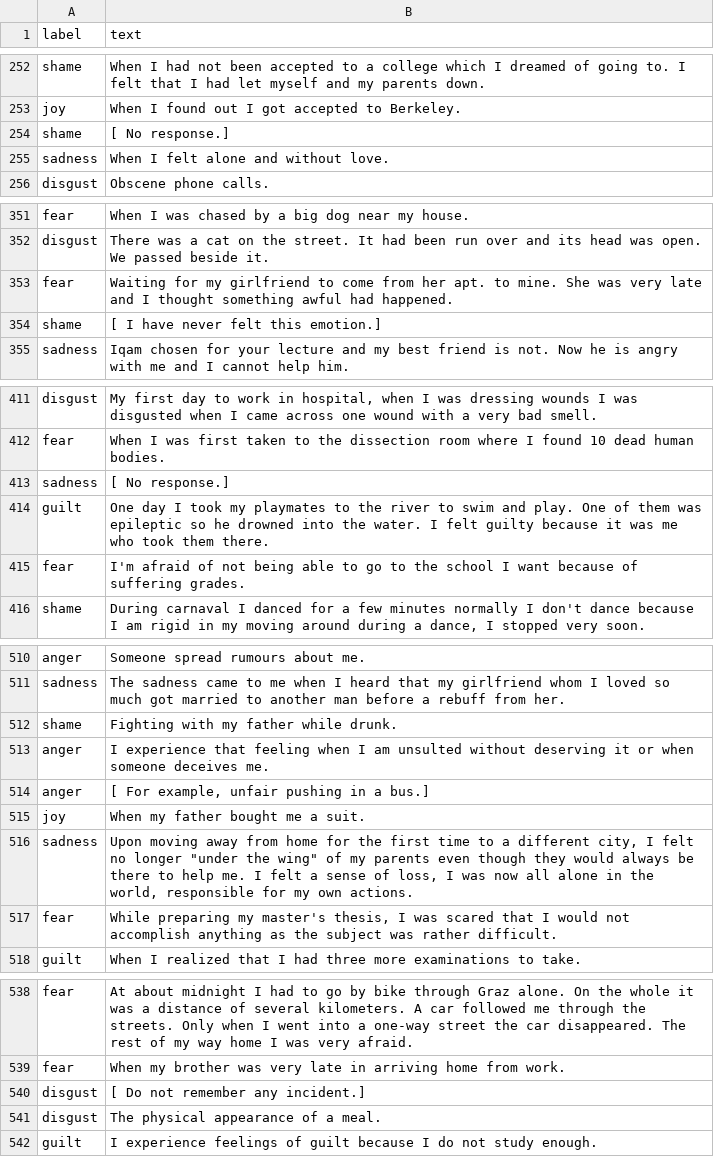
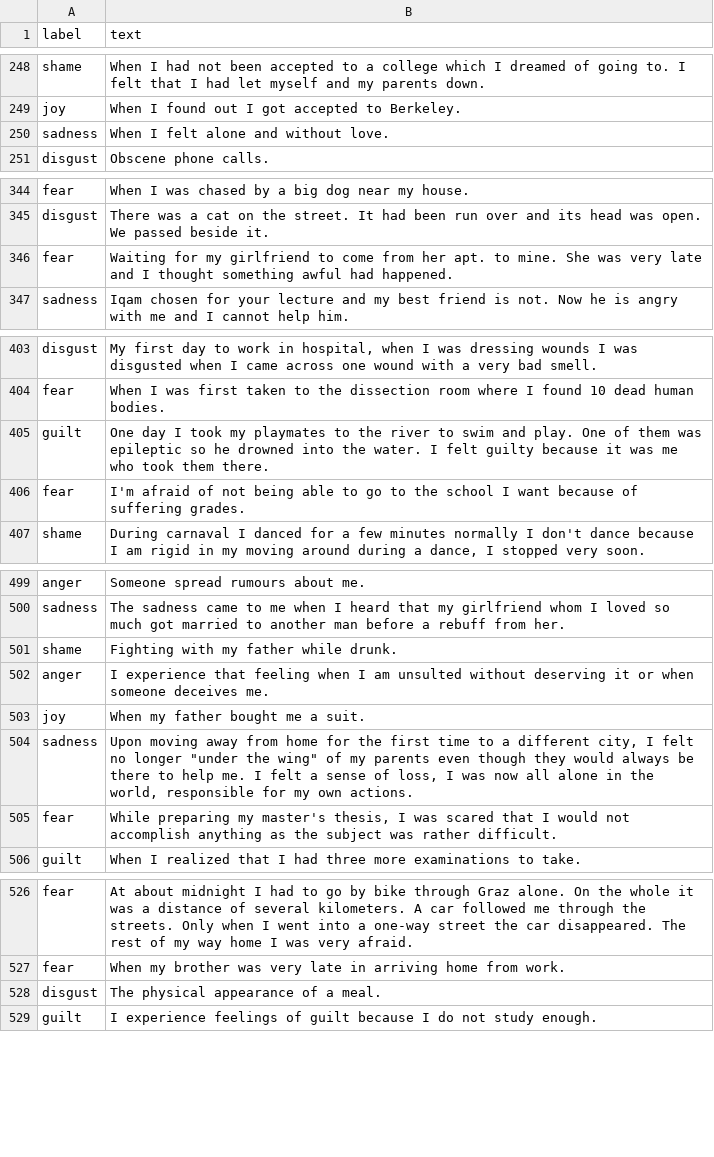
Before and after one commit to SpellOnYou/team9, a CSV file: data/emotions/isear/isear-val-modified.csv, drawn as a sheet; only a part is shown, gaps mark what is left out; the diff covers the shown part only; the diff names each change by its address in the sheet, - before the commit and + after, or states it on an @@ line.

```diff
--- a/data/emotions/isear/isear-val-modified.csv
+++ b/data/emotions/isear/isear-val-modified.csv
-row 254: shame | [ No response.]
-row 354: shame | [ I have never felt this emotion.]
-row 413: sadness | [ No response.]
-row 514: anger | [ For example, unfair pushing in a bus.]
-row 540: disgust | [ Do not remember any incident.]
```
Also changed, not shown: 36 removed rows elsewhere in this file.
